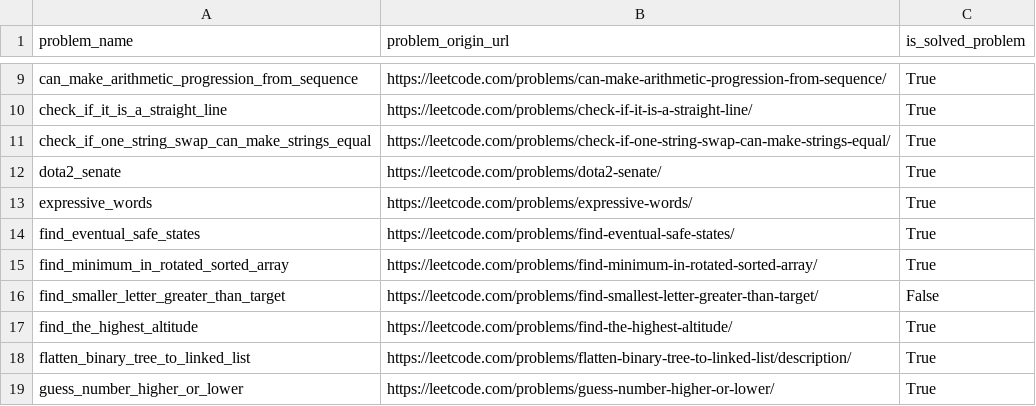
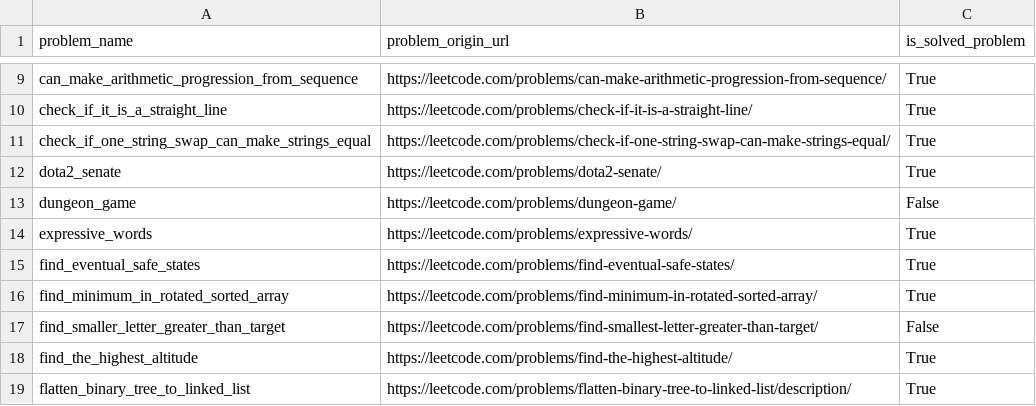
Before and after one commit to DushnoAndTochka/solutions_algorithmic_problems, a CSV file: solved_problems.csv, drawn as a sheet; only a part is shown, gaps mark what is left out; the shorter side is filled out with more unchanged rows; the diff names each change by its address in the sheet, - before the commit and + after, or states it on an @@ line.

```diff
--- a/solved_problems.csv
+++ b/solved_problems.csv
+row 13: dungeon_game | https://leetcode.com/problems/dungeon-game/ | False
```
